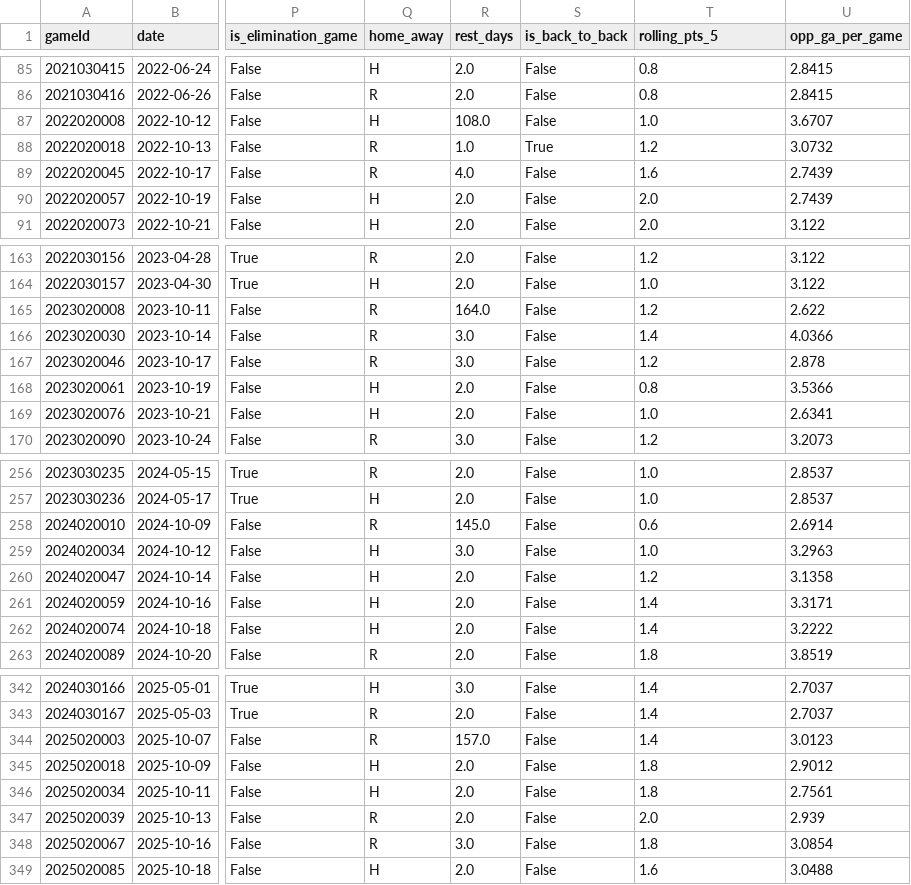
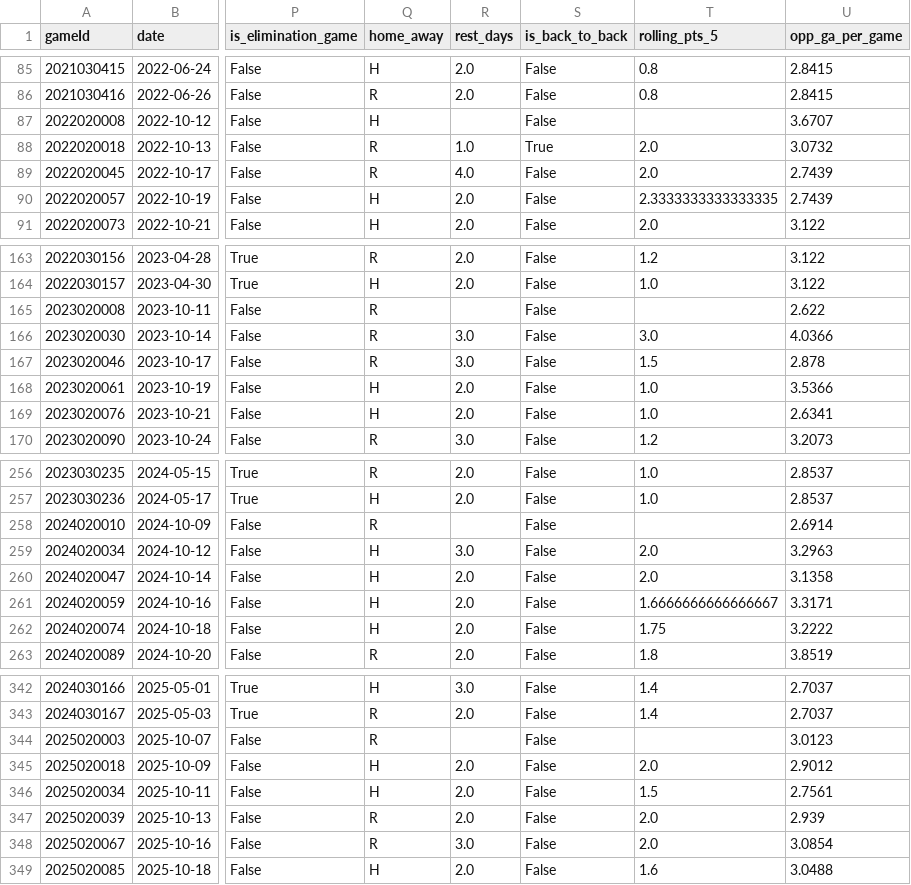
Before and after one commit to KylanHuynh7/Variance97, a CSV file: data/mackinnon_game_log_clean.csv, drawn as a sheet; only a part is shown, gaps mark what is left out; the diff names each change by its address in the sheet, - before the commit and + after, or states it on an @@ line.

```diff
--- a/data/mackinnon_game_log_clean.csv
+++ b/data/mackinnon_game_log_clean.csv
-R87 (rest_days): 108.0
+R87 (rest_days): (empty)
-T87 (rolling_pts_5): 1.0
+T87 (rolling_pts_5): (empty)
-T88 (rolling_pts_5): 1.2
+T88 (rolling_pts_5): 2.0
-T89 (rolling_pts_5): 1.6
+T89 (rolling_pts_5): 2.0
-T90 (rolling_pts_5): 2.0
+T90 (rolling_pts_5): 2.3333333333333335
-R165 (rest_days): 164.0
+R165 (rest_days): (empty)
-T165 (rolling_pts_5): 1.2
+T165 (rolling_pts_5): (empty)
-T166 (rolling_pts_5): 1.4
+T166 (rolling_pts_5): 3.0
-T167 (rolling_pts_5): 1.2
+T167 (rolling_pts_5): 1.5
-T168 (rolling_pts_5): 0.8
+T168 (rolling_pts_5): 1.0
-R258 (rest_days): 145.0
+R258 (rest_days): (empty)
-T258 (rolling_pts_5): 0.6
+T258 (rolling_pts_5): (empty)
-T259 (rolling_pts_5): 1.0
+T259 (rolling_pts_5): 2.0
-T260 (rolling_pts_5): 1.2
+T260 (rolling_pts_5): 2.0
-T261 (rolling_pts_5): 1.4
+T261 (rolling_pts_5): 1.6666666666666667
-T262 (rolling_pts_5): 1.4
+T262 (rolling_pts_5): 1.75
-R344 (rest_days): 157.0
+R344 (rest_days): (empty)
-T344 (rolling_pts_5): 1.4
+T344 (rolling_pts_5): (empty)
-T345 (rolling_pts_5): 1.8
+T345 (rolling_pts_5): 2.0
-T346 (rolling_pts_5): 1.8
+T346 (rolling_pts_5): 1.5
-T348 (rolling_pts_5): 1.8
+T348 (rolling_pts_5): 2.0
```
Also changed, not shown: data/international_games.csv, data/mcdavid_game_log_clean.csv, 2 other files.
